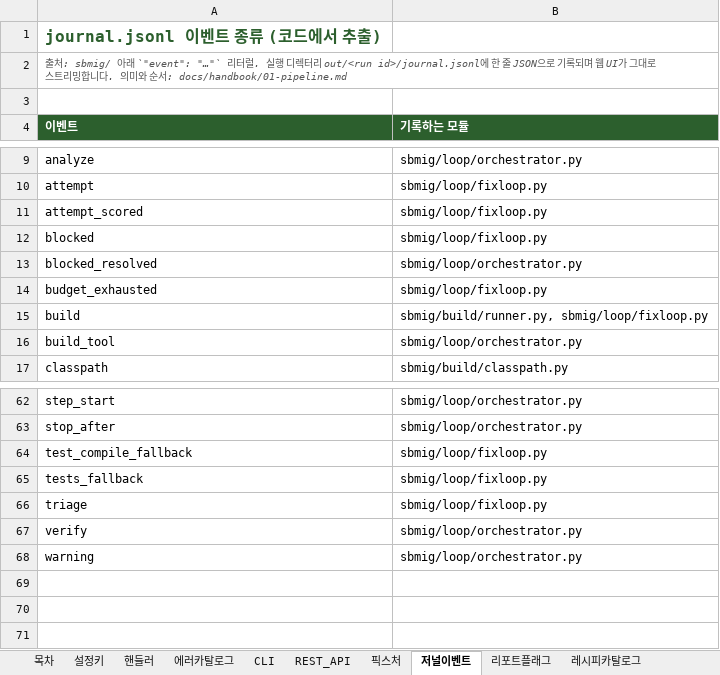
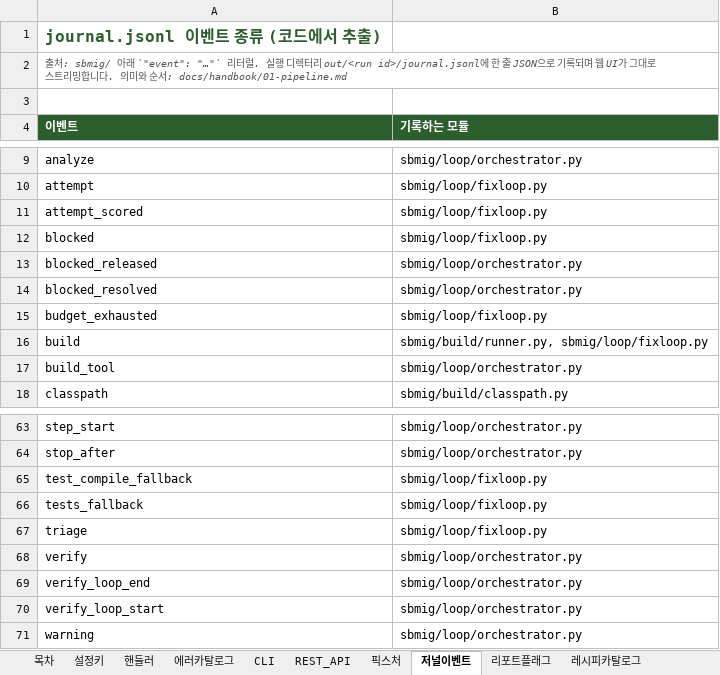
Before and after one commit to acandiatale/tutu, an Excel workbook: docs/handbook/sbmig-reference.xlsx, sheet 저널이벤트, drawn as a sheet; only a part is shown, gaps mark what is left out; values as stored, in another font and other column widths than the file's, no borders; charts and pictures not drawn; the diff names each change by its address in the sheet, - before the commit and + after, or states it on an @@ line.

```diff
--- a/docs/handbook/sbmig-reference.xlsx (sheet 저널이벤트)
+++ b/docs/handbook/sbmig-reference.xlsx (sheet 저널이벤트)
+row 13: blocked_released | sbmig/loop/orchestrator.py
+row 69: verify_loop_end | sbmig/loop/orchestrator.py
+row 70: verify_loop_start | sbmig/loop/orchestrator.py
```
Also changed, not shown: sheet 에러카탈로그, sheet 어드바이저리, sheet 목차, sheet CLI, sheet 설정키, sheet 지식노트, 30 other files.
